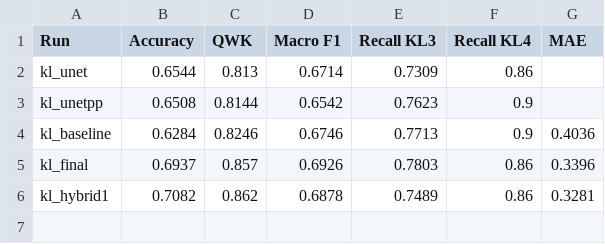
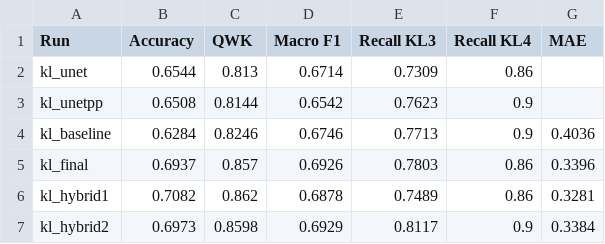
Before and after one commit to Sahildevkar789/knee-oa-kl-grade-prediction-causal-inferencing, a CSV file: outputs/results/kl_comparison.csv, drawn as a sheet.

```diff
--- a/outputs/results/kl_comparison.csv
+++ b/outputs/results/kl_comparison.csv
@@ -6 +6,2 @@ kl_final,0.6937,0.857,0.6926,0.7803,0.86,0.3396
 kl_hybrid1,0.7082,0.862,0.6878,0.7489,0.86,0.3281
+kl_hybrid2,0.6973,0.8598,0.6929,0.8117,0.9,0.3384
```
Also changed, not shown: outputs/results/backbone_comparison.csv, 15 other files.
